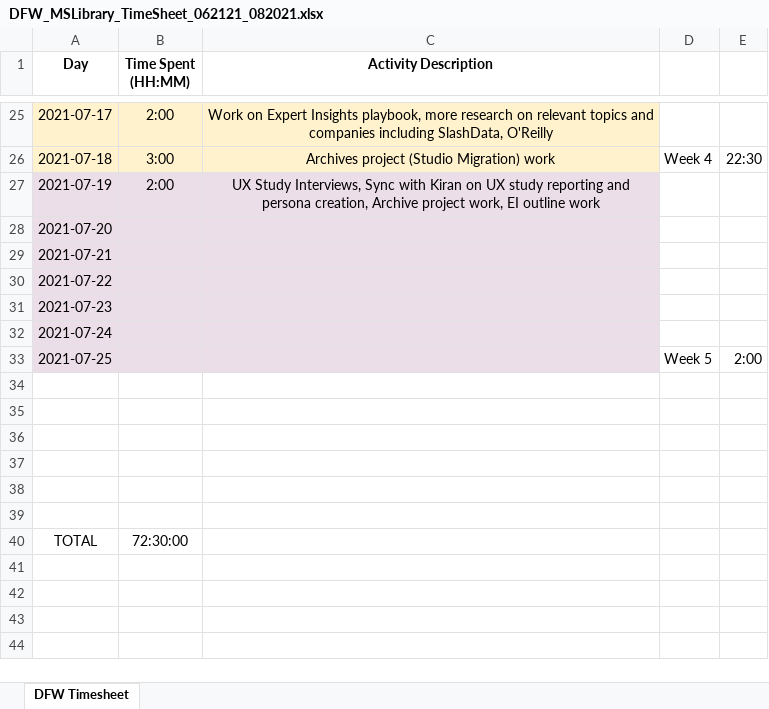
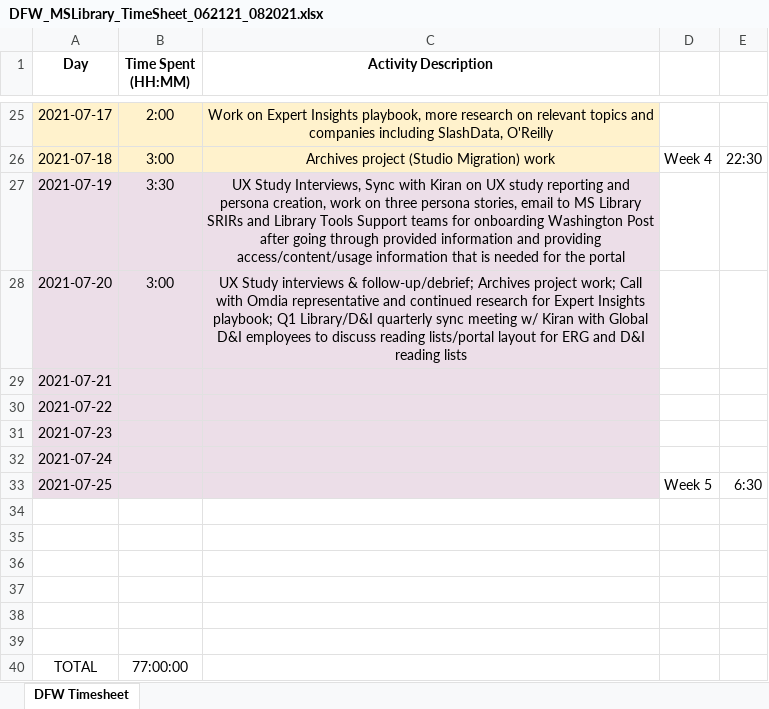
Before and after one commit to ewhinihan/dfw_mslibrary, an Excel workbook: DFW_MSLibrary_TimeSheet_062121_082021.xlsx, sheet DFW Timesheet, drawn as a sheet; only a part is shown, gaps mark what is left out; values as stored, in another font and other column widths than the file's, no borders; the diff names each change by its address in the sheet, - before the commit and + after, or states it on an @@ line.

Commit message:
Add files via upload

```diff
--- a/DFW_MSLibrary_TimeSheet_062121_082021.xlsx (sheet DFW Timesheet)
+++ b/DFW_MSLibrary_TimeSheet_062121_082021.xlsx (sheet DFW Timesheet)
-B27 (Time Spent (HH:MM)): 2:00
+B27 (Time Spent (HH:MM)): 3:30
-C27 (Activity Description): …persona creation, Archive project work, EI outline work
+C27 (Activity Description): …persona creation, work on three persona stories, email to MS Library SRIRs and Library Tools Support teams for onboarding Washington Post after going through provided information and providing access/content/usage information that is needed for the portal
-B28 (Time Spent (HH:MM)): (empty)
+B28 (Time Spent (HH:MM)): 3:00
-C28 (Activity Description): (empty)
+C28 (Activity Description): UX Study interviews & follow-up/debrief; Archives project work; Call with Omdia representative and continued research for Expert Insights playbook; Q1 Library/D&I quarterly sync meeting w/ Kiran with Global D&I employees to discuss reading lists/portal layout for ERG and D&I reading lists
-E33: 2:00
+E33: 6:30
-B40 (Time Spent (HH:MM)): 72:30:00
+B40 (Time Spent (HH:MM)): 77:00:00
```
